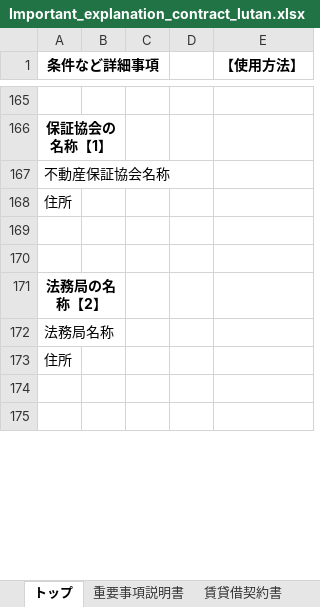
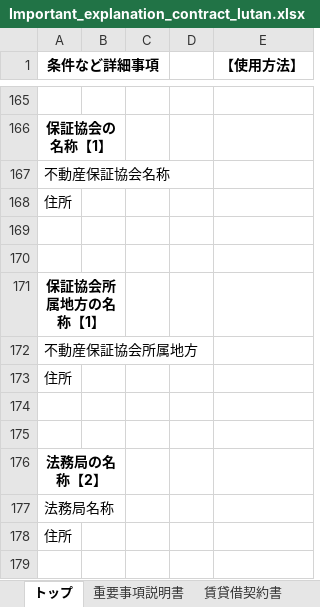
Before and after one commit to lutan0081/kasegu_management, an Excel workbook: public/excel/Important_explanation_contract_lutan.xlsx, sheet トップ, drawn as a sheet; only a part is shown, gaps mark what is left out; the shorter side is filled out with more unchanged rows; values as stored, in another font and other column widths than the file's, no borders; conditional formats not drawn; the diff names each change by its address in the sheet, - before the commit and + after, or states it on an @@ line.

```diff
--- a/public/excel/Important_explanation_contract_lutan.xlsx (sheet トップ)
+++ b/public/excel/Important_explanation_contract_lutan.xlsx (sheet トップ)
+row 171: 保証協会所属地方の名称【1】
+row 172: 不動産保証協会所属地方
+row 173: 住所
+row 174: (empty)
+row 175: (empty)
```
Also changed, not shown: sheet 重要事項説明書, formulas that keep their value, 10 other files.
